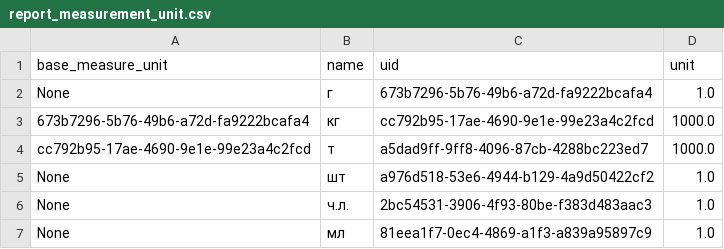
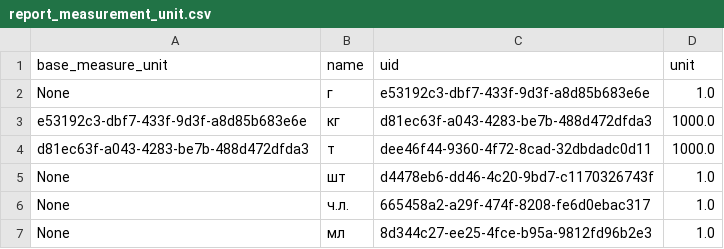
Before and after one commit to vladnov138/business_system, a CSV file: reports/report_measurement_unit.csv, drawn as a sheet.

```diff
--- a/reports/report_measurement_unit.csv
+++ b/reports/report_measurement_unit.csv
@@ -1,7 +1,7 @@
 base_measure_unit;name;uid;unit;
-None;г;673b7296-5b76-49b6-a72d-fa9222bcafa4;1.0;
-673b7296-5b76-49b6-a72d-fa9222bcafa4;кг;cc792b95-17ae-4690-9e1e-99e23a4c2fcd;1000.0;
-cc792b95-17ae-4690-9e1e-99e23a4c2fcd;т;a5dad9ff-9ff8-4096-87cb-4288bc223ed7;1000.0;
-None;шт;a976d518-53e6-4944-b129-4a9d50422cf2;1.0;
-None;ч.л.;2bc54531-3906-4f93-80be-f383d483aac3;1.0;
-None;мл;81eea1f7-0ec4-4869-a1f3-a839a95897c9;1.0;
+None;г;e53192c3-dbf7-433f-9d3f-a8d85b683e6e;1.0;
+e53192c3-dbf7-433f-9d3f-a8d85b683e6e;кг;d81ec63f-a043-4283-be7b-488d472dfda3;1000.0;
+d81ec63f-a043-4283-be7b-488d472dfda3;т;dee46f44-9360-4f72-8cad-32dbdadc0d11;1000.0;
+None;шт;d4478eb6-dd46-4c20-9bd7-c1170326743f;1.0;
+None;ч.л.;665458a2-a29f-474f-8208-fe6d0ebac317;1.0;
+None;мл;8d344c27-ee25-4fce-b95a-9812fd96b2e3;1.0;
```
Also changed, not shown: reports/report_nomenclature.csv, 13 other files.
